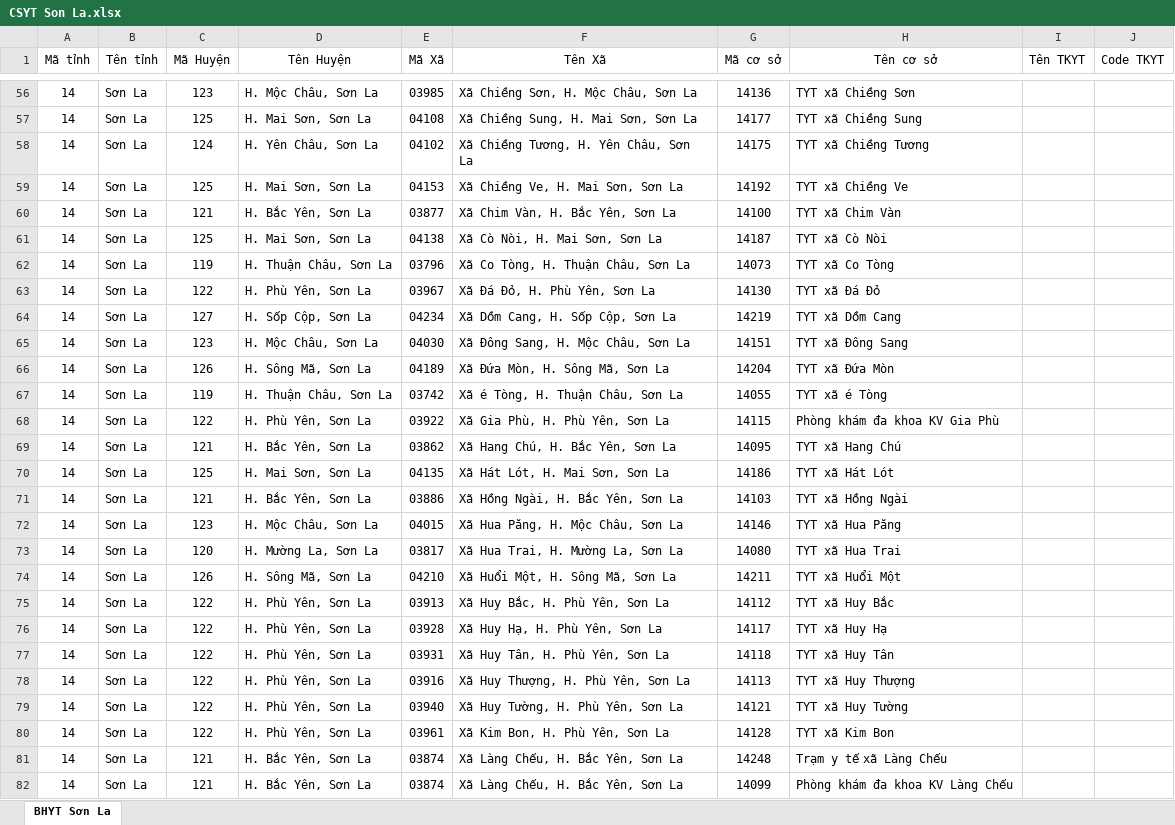
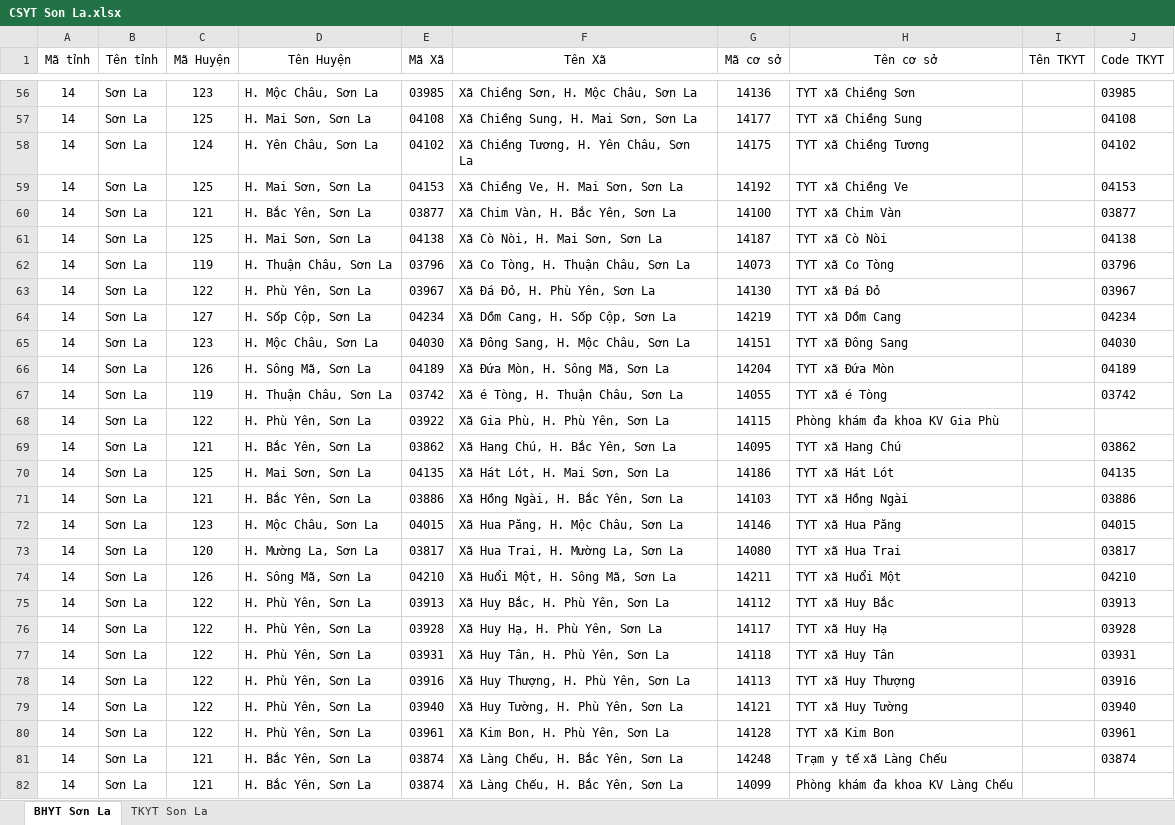
Before and after one commit to anhthkt/DHIS2, an Excel workbook: dhis2/NhanLuc/MapCSYT 7 tỉnh/CSYT Son La.xlsx, sheet BHYT Sơn La, drawn as a sheet; only a part is shown, gaps mark what is left out; values as stored, in another font and other column widths than the file's, no borders; charts and pictures not drawn; the diff covers the shown part only; the diff names each change by its address in the sheet, - before the commit and + after, or states it on an @@ line.

```diff
--- a/dhis2/NhanLuc/MapCSYT 7 tỉnh/CSYT Son La.xlsx (sheet BHYT Sơn La)
+++ b/dhis2/NhanLuc/MapCSYT 7 tỉnh/CSYT Son La.xlsx (sheet BHYT Sơn La)
+sheet tab: TKYT Son La
-J56 (Code TKYT): (empty)
+J56 (Code TKYT): 03985
-J57 (Code TKYT): (empty)
+J57 (Code TKYT): 04108
-J58 (Code TKYT): (empty)
+J58 (Code TKYT): 04102
-J59 (Code TKYT): (empty)
+J59 (Code TKYT): 04153
-J60 (Code TKYT): (empty)
+J60 (Code TKYT): 03877
-J61 (Code TKYT): (empty)
+J61 (Code TKYT): 04138
-J62 (Code TKYT): (empty)
+J62 (Code TKYT): 03796
-J63 (Code TKYT): (empty)
+J63 (Code TKYT): 03967
-J64 (Code TKYT): (empty)
+J64 (Code TKYT): 04234
-J65 (Code TKYT): (empty)
+J65 (Code TKYT): 04030
-J66 (Code TKYT): (empty)
+J66 (Code TKYT): 04189
-J67 (Code TKYT): (empty)
+J67 (Code TKYT): 03742
-J69 (Code TKYT): (empty)
+J69 (Code TKYT): 03862
-J70 (Code TKYT): (empty)
+J70 (Code TKYT): 04135
-J71 (Code TKYT): (empty)
+J71 (Code TKYT): 03886
-J72 (Code TKYT): (empty)
+J72 (Code TKYT): 04015
-J73 (Code TKYT): (empty)
+J73 (Code TKYT): 03817
-J74 (Code TKYT): (empty)
+J74 (Code TKYT): 04210
-J75 (Code TKYT): (empty)
+J75 (Code TKYT): 03913
-J76 (Code TKYT): (empty)
+J76 (Code TKYT): 03928
-J77 (Code TKYT): (empty)
+J77 (Code TKYT): 03931
-J78 (Code TKYT): (empty)
+J78 (Code TKYT): 03916
-J79 (Code TKYT): (empty)
+J79 (Code TKYT): 03940
-J80 (Code TKYT): (empty)
+J80 (Code TKYT): 03961
-J81 (Code TKYT): (empty)
+J81 (Code TKYT): 03874
```
Also changed, not shown: 137 edited cells elsewhere in this sheet, dhis2/NhanLuc/MapCSYT 7 tỉnh/CSYT Lai Chau.xlsx, dhis2/NhanLuc/MapCSYT 7 tỉnh/Kon Tum.xlsx, 7 other files.
